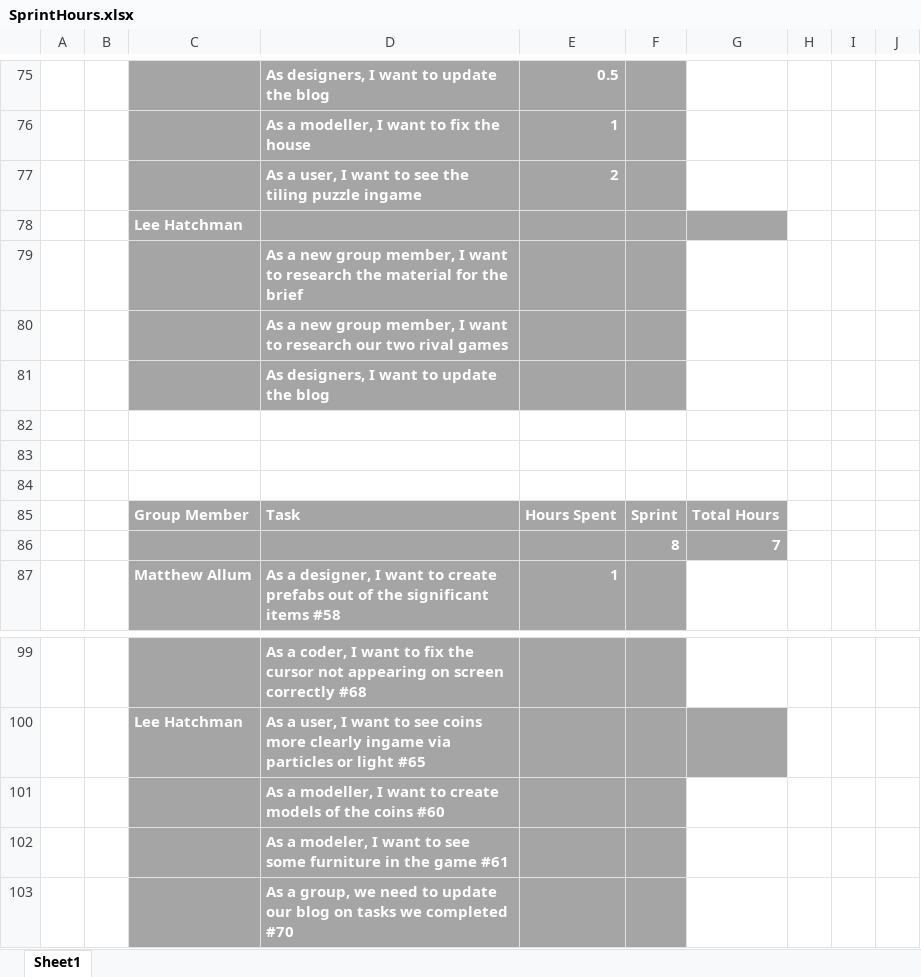
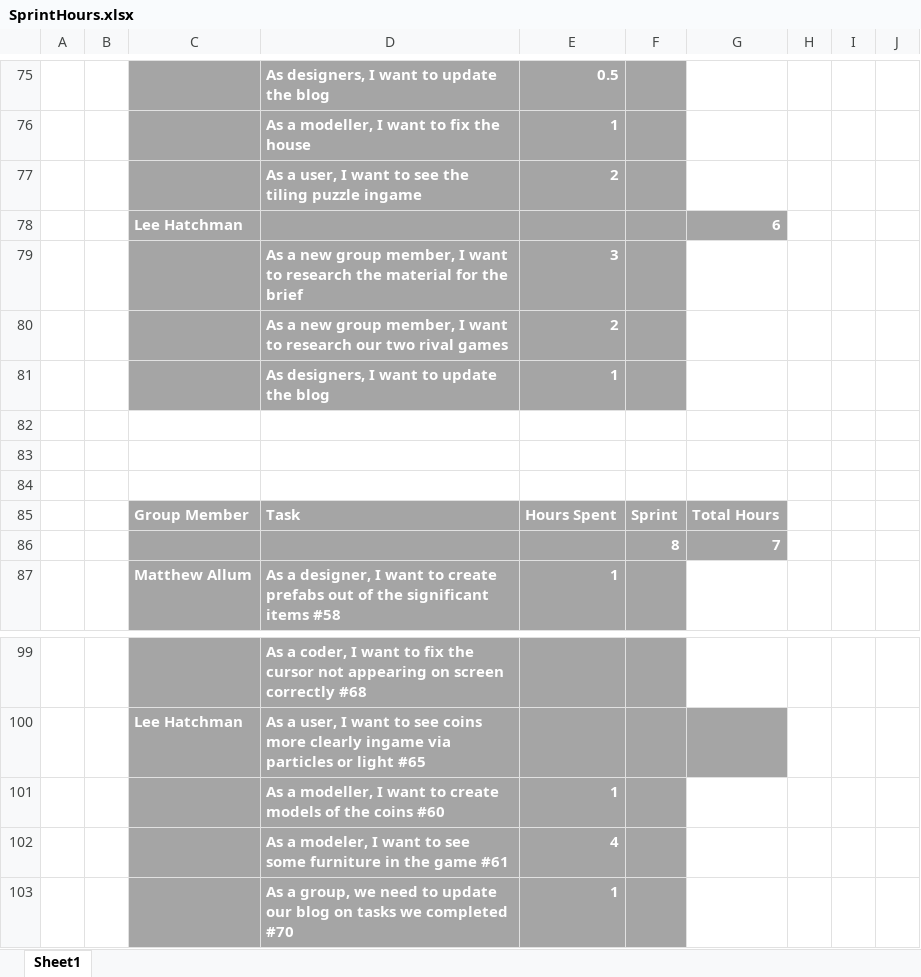
Before and after one commit to UoSGamesGroups/level-6-l6-group-1, an Excel workbook: Meeting Minutes/SprintHours.xlsx, sheet Sheet1, drawn as a sheet; only a part is shown, gaps mark what is left out; values as stored, in another font and other column widths than the file's, no borders; the diff names each change by its address in the sheet, - before the commit and + after, or states it on an @@ line.

```diff
--- a/Meeting Minutes/SprintHours.xlsx (sheet Sheet1)
+++ b/Meeting Minutes/SprintHours.xlsx (sheet Sheet1)
-G78: (empty)
+G78: 6
-E79: (empty)
+E79: 3
-E80: (empty)
+E80: 2
-E81: (empty)
+E81: 1
-E101: (empty)
+E101: 1
-E102: (empty)
+E102: 4
-E103: (empty)
+E103: 1
```
Also changed, not shown: 3 other files.
